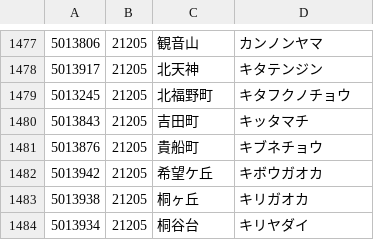
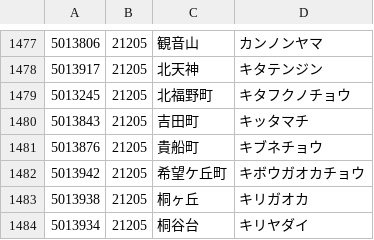
Before and after one commit to code4fukui/PostalCode, a CSV file: data/5.csv, drawn as a sheet; only a part is shown, gaps mark what is left out.

```diff
--- a/data/5.csv
+++ b/data/5.csv
@@ -1481,3 +1481,3 @@
 5013876,21205,貴船町,キブネチョウ
-5013942,21205,希望ケ丘,キボウガオカ
+5013942,21205,希望ケ丘町,キボウガオカチョウ
 5013938,21205,桐ヶ丘,キリガオカ
```
Also changed, not shown: data/3.csv, data/4.csv, 1 other file.
